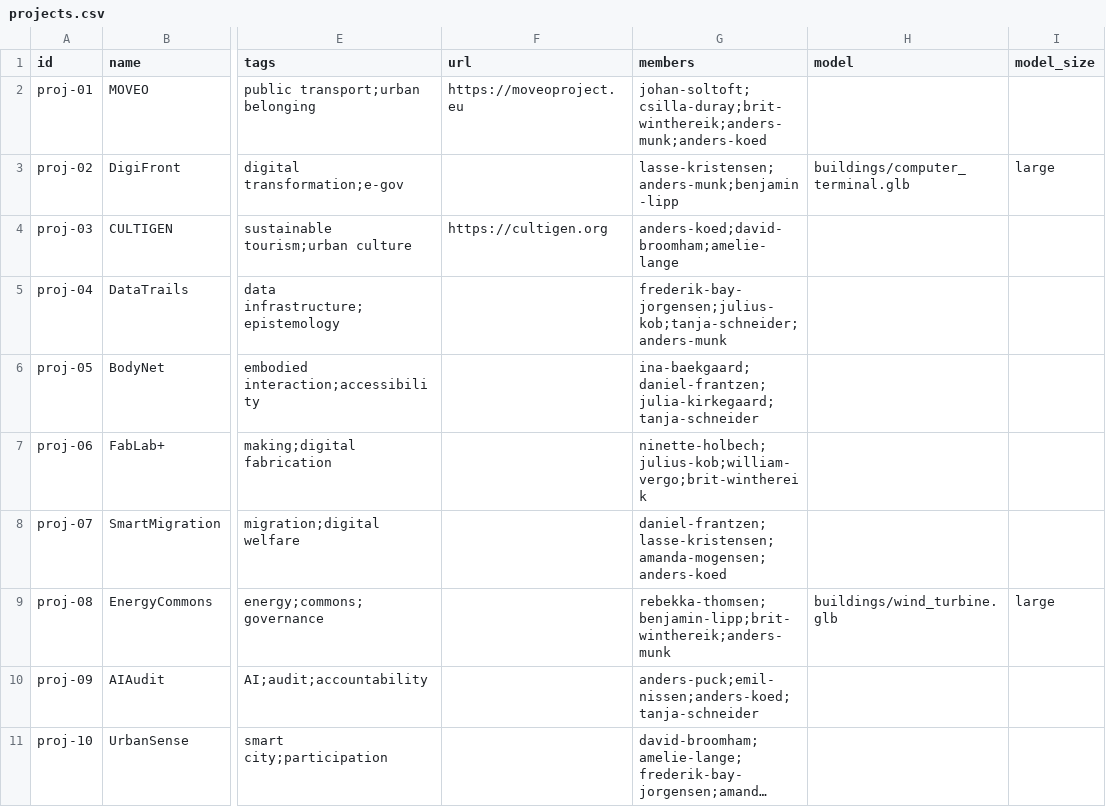
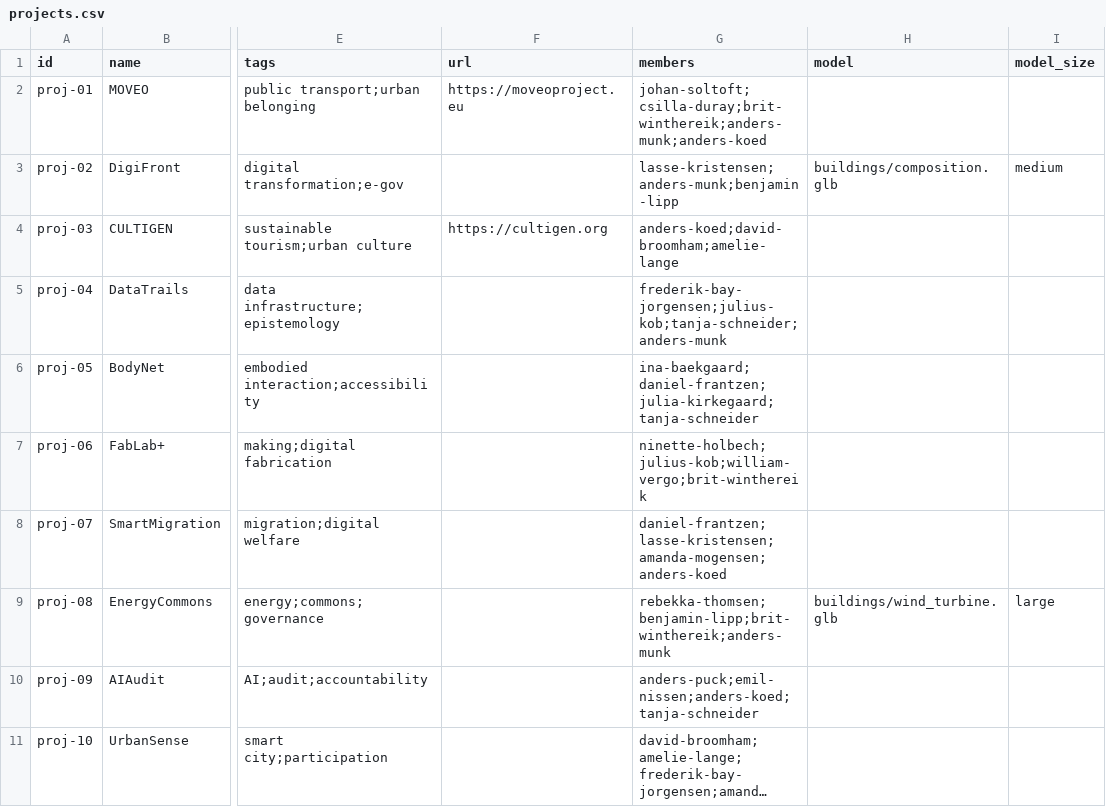
Before and after one commit to watchforest/city-scape, a CSV file: public/assets/data/projects.csv, drawn as a sheet; only a part is shown, gaps mark what is left out; long unchanged cells end in …; the diff names each change by its address in the sheet, - before the commit and + after, or states it on an @@ line.

```diff
--- a/public/assets/data/projects.csv
+++ b/public/assets/data/projects.csv
-H3 (model): buildings/computer_terminal.glb
+H3 (model): buildings/composition.glb
-I3 (model_size): large
+I3 (model_size): medium
```
Also changed, not shown: 5 other files.
